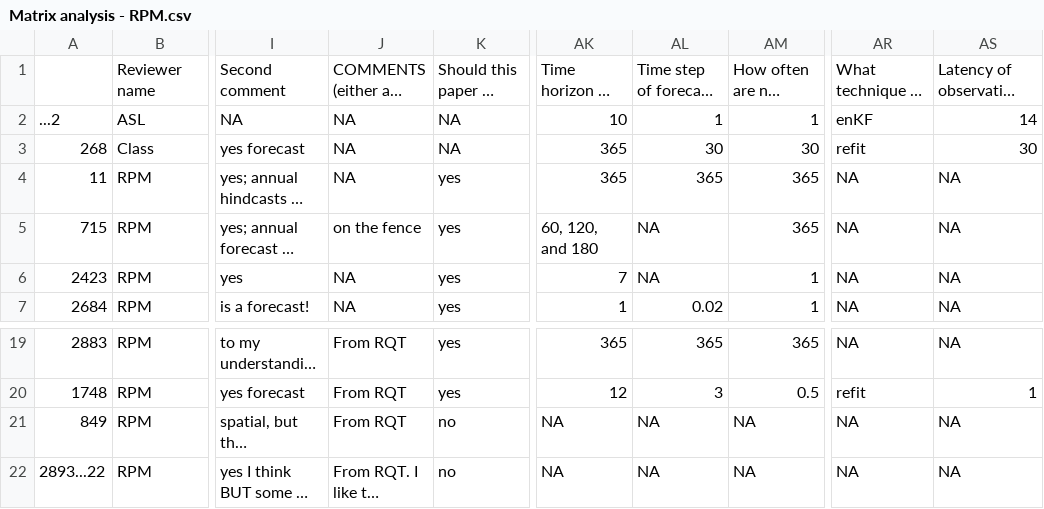
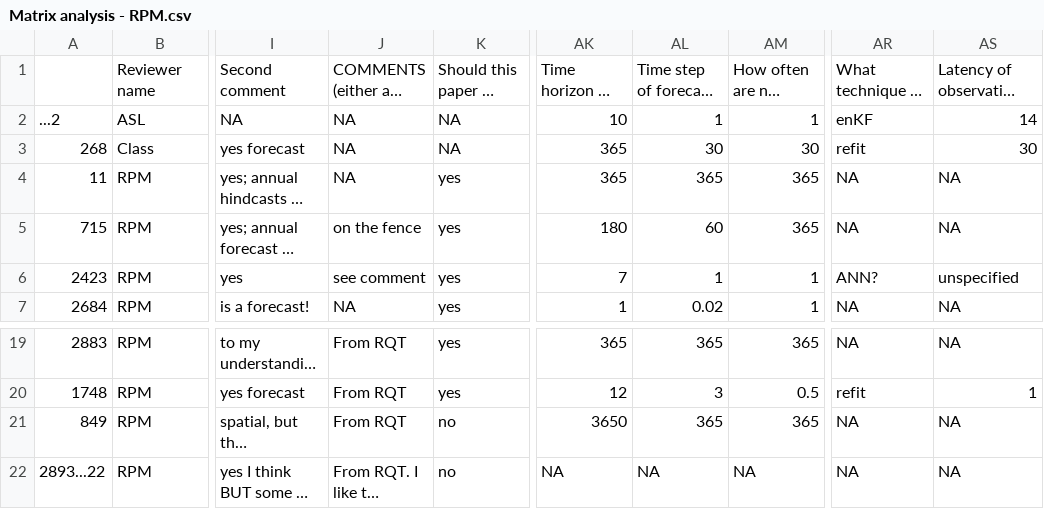
Before and after one commit to abbylewis/Forecast_Analysis, a CSV file: Finished matrices/Matrix analysis - RPM.csv, drawn as a sheet; only a part is shown, gaps mark what is left out; long unchanged cells end in …; the diff names each change by its address in the sheet, - before the commit and + after, or states it on an @@ line.

```diff
--- a/Finished matrices/Matrix analysis - RPM.csv
+++ b/Finished matrices/Matrix analysis - RPM.csv
-AK5: 60, 120, and 180
+AK5: 180
-AL5: NA
+AL5: 60
-J6: NA
+J6: see comment
-AL6: NA
+AL6: 1
-AR6: NA
+AR6: ANN?
-AS6: NA
+AS6: unspecified
-AK21: NA
+AK21: 3650
-AL21: NA
+AL21: 365
-AM21: NA
+AM21: 365
```
Also changed, not shown: Finished matrices/Matrix analysis - RQT.csv, Finished matrices/Second matrix analysis - ASL.csv, 2 other files.
